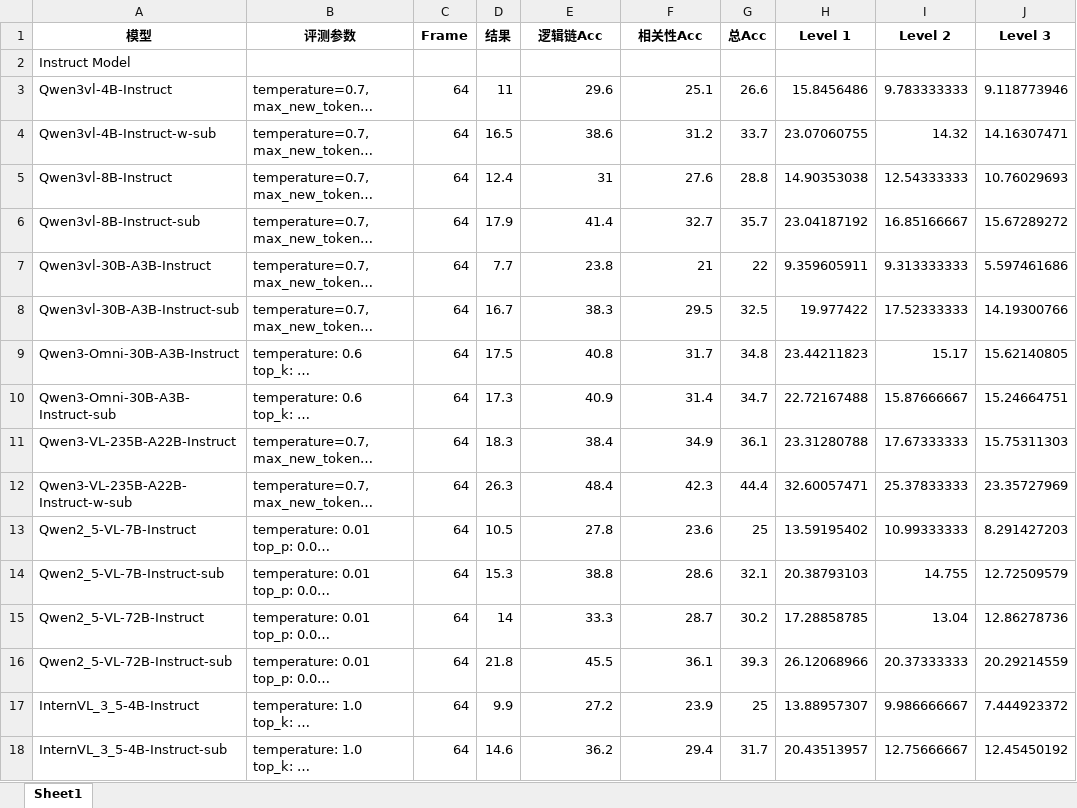
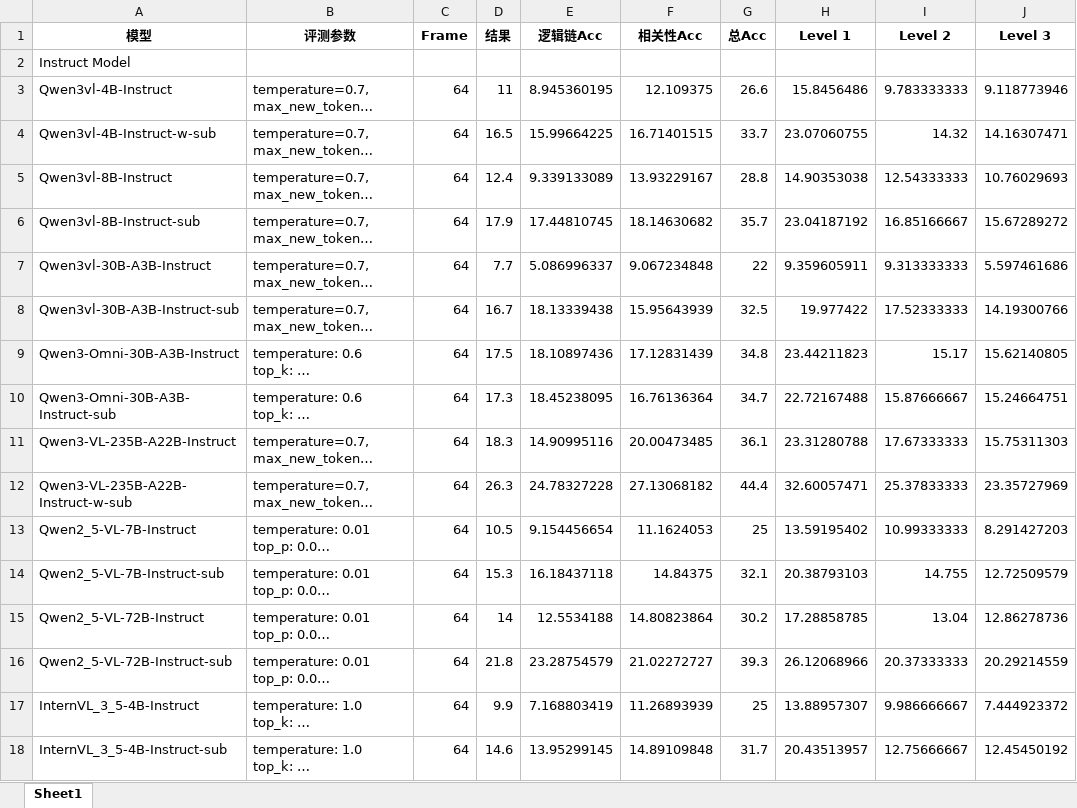
Before and after one commit to yfzhang114/VideoMMEv2, an Excel workbook: figs/exps/performance_parsed.xlsx, sheet Sheet1, drawn as a sheet; only a part is shown; long unchanged cells end in …; values as stored, in another font and other column widths than the file's, no borders; the diff covers the shown part only; the diff names each change by its address in the sheet, - before the commit and + after, or states it on an @@ line.

```diff
--- a/figs/exps/performance_parsed.xlsx (sheet Sheet1)
+++ b/figs/exps/performance_parsed.xlsx (sheet Sheet1)
-E3 (逻辑链Acc): 29.6
+E3 (逻辑链Acc): 8.945360195
-F3 (相关性Acc): 25.1
+F3 (相关性Acc): 12.109375
-E4 (逻辑链Acc): 38.6
+E4 (逻辑链Acc): 15.99664225
-F4 (相关性Acc): 31.2
+F4 (相关性Acc): 16.71401515
-E5 (逻辑链Acc): 31
+E5 (逻辑链Acc): 9.339133089
-F5 (相关性Acc): 27.6
+F5 (相关性Acc): 13.93229167
-E6 (逻辑链Acc): 41.4
+E6 (逻辑链Acc): 17.44810745
-F6 (相关性Acc): 32.7
+F6 (相关性Acc): 18.14630682
-E7 (逻辑链Acc): 23.8
+E7 (逻辑链Acc): 5.086996337
-F7 (相关性Acc): 21
+F7 (相关性Acc): 9.067234848
-E8 (逻辑链Acc): 38.3
+E8 (逻辑链Acc): 18.13339438
-F8 (相关性Acc): 29.5
+F8 (相关性Acc): 15.95643939
-E9 (逻辑链Acc): 40.8
+E9 (逻辑链Acc): 18.10897436
-F9 (相关性Acc): 31.7
+F9 (相关性Acc): 17.12831439
-E10 (逻辑链Acc): 40.9
+E10 (逻辑链Acc): 18.45238095
-F10 (相关性Acc): 31.4
+F10 (相关性Acc): 16.76136364
-E11 (逻辑链Acc): 38.4
+E11 (逻辑链Acc): 14.90995116
-F11 (相关性Acc): 34.9
+F11 (相关性Acc): 20.00473485
-E12 (逻辑链Acc): 48.4
+E12 (逻辑链Acc): 24.78327228
-F12 (相关性Acc): 42.3
+F12 (相关性Acc): 27.13068182
-E13 (逻辑链Acc): 27.8
+E13 (逻辑链Acc): 9.154456654
-F13 (相关性Acc): 23.6
+F13 (相关性Acc): 11.1624053
-E14 (逻辑链Acc): 38.8
+E14 (逻辑链Acc): 16.18437118
-F14 (相关性Acc): 28.6
+F14 (相关性Acc): 14.84375
-E15 (逻辑链Acc): 33.3
+E15 (逻辑链Acc): 12.5534188
-F15 (相关性Acc): 28.7
+F15 (相关性Acc): 14.80823864
-E16 (逻辑链Acc): 45.5
+E16 (逻辑链Acc): 23.28754579
-F16 (相关性Acc): 36.1
+F16 (相关性Acc): 21.02272727
-E17 (逻辑链Acc): 27.2
+E17 (逻辑链Acc): 7.168803419
-F17 (相关性Acc): 23.9
+F17 (相关性Acc): 11.26893939
-E18 (逻辑链Acc): 36.2
+E18 (逻辑链Acc): 13.95299145
-F18 (相关性Acc): 29.4
+F18 (相关性Acc): 14.89109848
```
Also changed, not shown: 76 edited cells elsewhere in this sheet, 2 other files.
